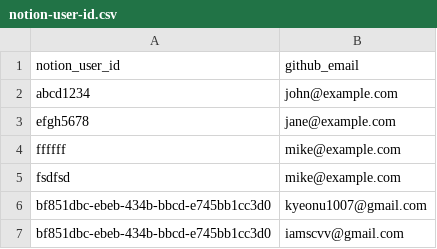
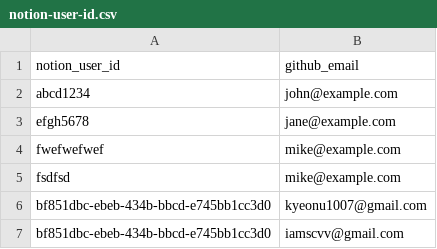
Before and after one commit to kyupid/java-test, a CSV file: .github/db/notion-user-id.csv, drawn as a sheet.

```diff
--- a/.github/db/notion-user-id.csv
+++ b/.github/db/notion-user-id.csv
@@ -3,3 +3,3 @@ abcd1234,john@example.com
 efgh5678,jane@example.com
-ffffff,mike@example.com
+fwefwefwef,mike@example.com
 fsdfsd,mike@example.com
```
